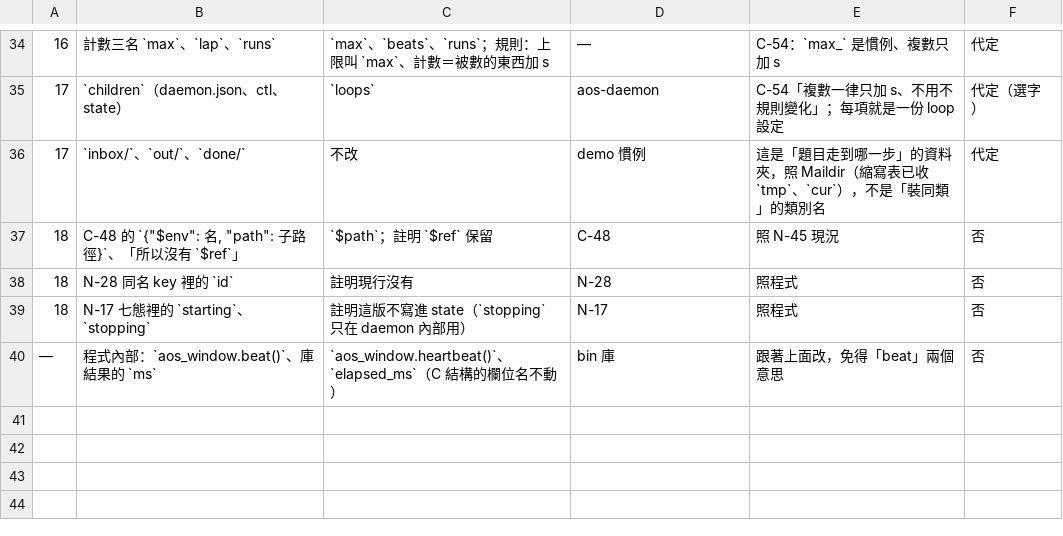
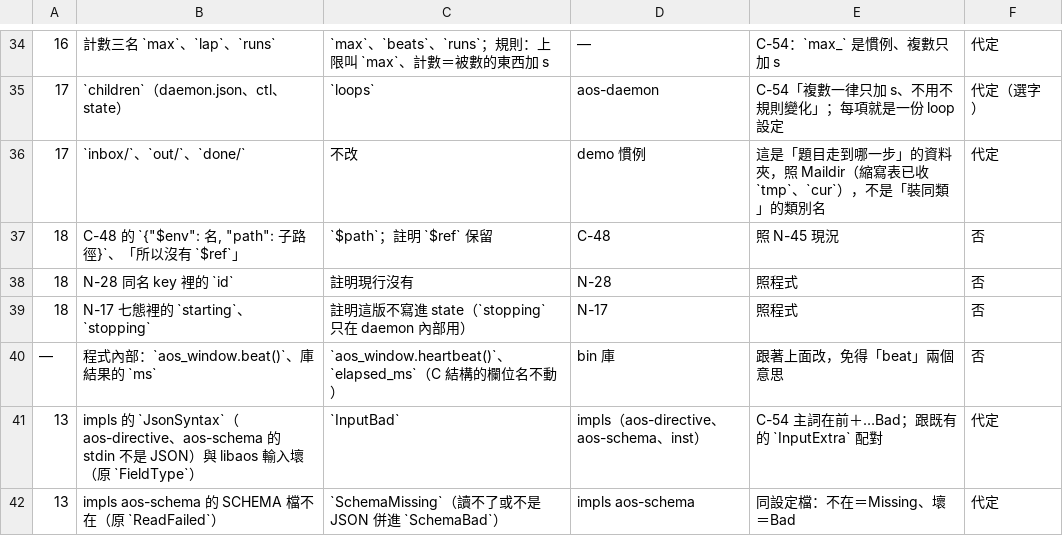
Before and after one commit to justty32/aos, a CSV file: proto8/thinking/2026-10-23-naming.csv, drawn as a sheet; only a part is shown, gaps mark what is left out.

```diff
--- a/proto8/thinking/2026-10-23-naming.csv
+++ b/proto8/thinking/2026-10-23-naming.csv
@@ -40 +40,3 @@
 —,程式內部：`aos_window.beat()`、庫結果的 `ms`,`aos_window.heartbeat()`、`elapsed_ms`（C 結構的欄位名不動）,bin 庫,跟著上面改，免得「beat」兩個意思,否
+13,impls 的 `JsonSyntax`（aos-directive、aos-schema 的 stdin 不是 JSON）與 libaos 輸入壞（原 `FieldType`）,`InputBad`,impls（aos-directive、aos-schema、inst）,C-54 主詞在前＋…Bad；跟既有的 `InputExtra` 配對,代定
+13,impls aos-schema 的 SCHEMA 檔不在（原 `ReadFailed`）,`SchemaMissing`（讀不了或不是 JSON 併進 `SchemaBad`）,impls aos-schema,同設定檔：不在＝Missing、壞＝Bad,代定
```
Also changed, not shown: 4 other files.
